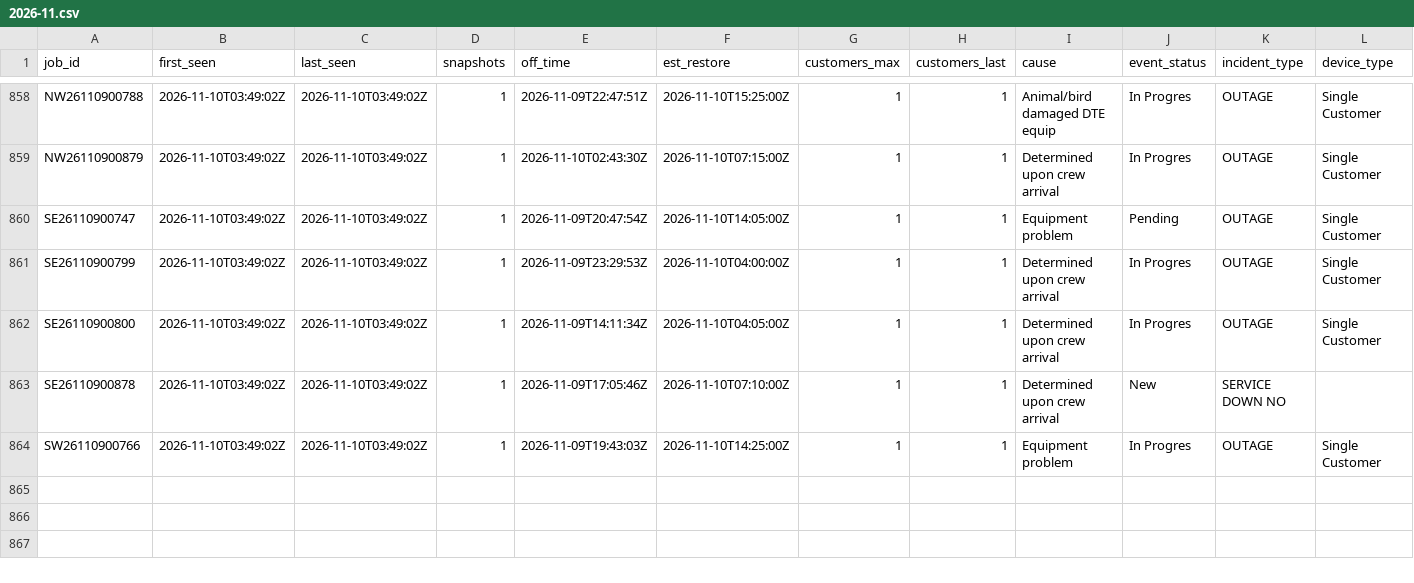
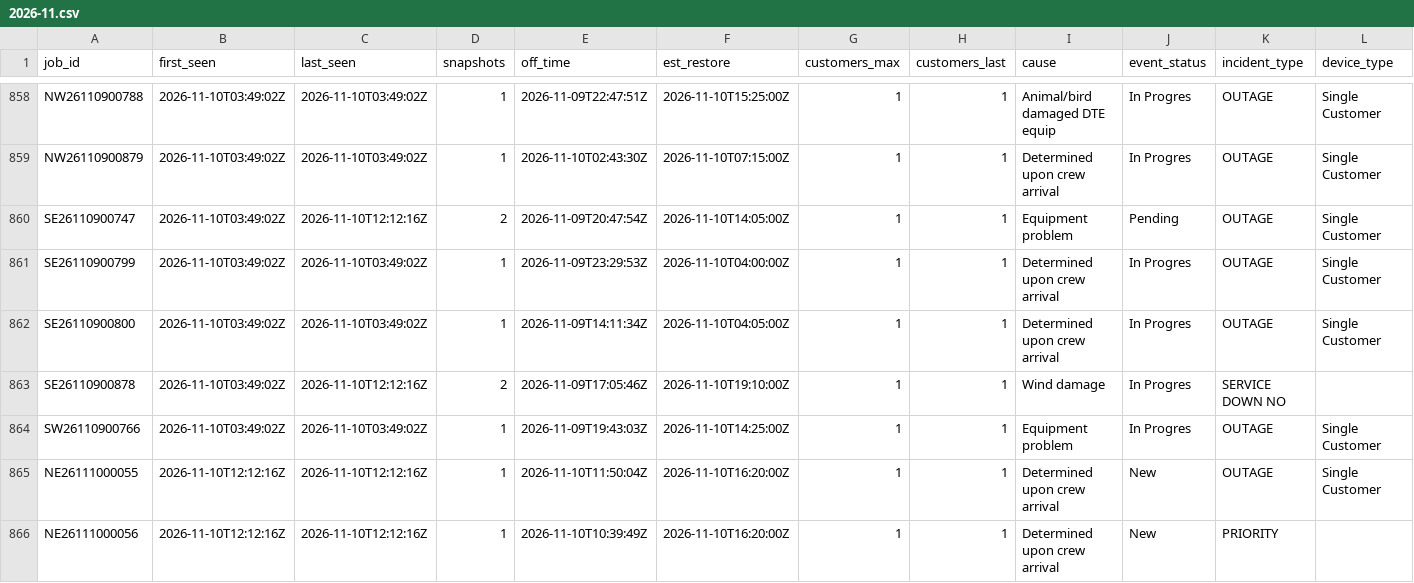
Before and after one commit to wadamcI/dte-outages, a CSV file: dte/history/2026-11.csv, drawn as a sheet; only a part is shown, gaps mark what is left out; rows hold the shown columns only; the diff covers the shown part only; the diff names each change by its address in the sheet, - before the commit and + after, or states it on an @@ line.

```diff
--- a/dte/history/2026-11.csv
+++ b/dte/history/2026-11.csv
-C860 (last_seen): 2026-11-10T03:49:02Z
+C860 (last_seen): 2026-11-10T12:12:16Z
-D860 (snapshots): 1
+D860 (snapshots): 2
-C863 (last_seen): 2026-11-10T03:49:02Z
+C863 (last_seen): 2026-11-10T12:12:16Z
-D863 (snapshots): 1
+D863 (snapshots): 2
-F863 (est_restore): 2026-11-10T07:10:00Z
+F863 (est_restore): 2026-11-10T19:10:00Z
-I863 (cause): Determined upon crew arrival
+I863 (cause): Wind damage
-J863 (event_status): New
+J863 (event_status): In Progres
+row 865: NE26111000055 | 2026-11-10T12:12:16Z | 2026-11-10T12:12:16Z | 1 | 2026-11-10T11:50:04Z | 2026-11-10T16:20:00Z | 1 | 1 | Determined upon crew arrival | New | OUTAGE | Single Customer
+row 866: NE26111000056 | 2026-11-10T12:12:16Z | 2026-11-10T12:12:16Z | 1 | 2026-11-10T10:39:49Z | 2026-11-10T16:20:00Z | 1 | 1 | Determined upon crew arrival | New | PRIORITY
```
Also changed, not shown: 6 added rows and 16 edited cells elsewhere in this file, 1 other file.
